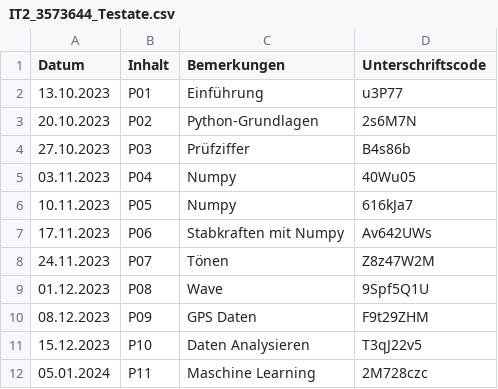
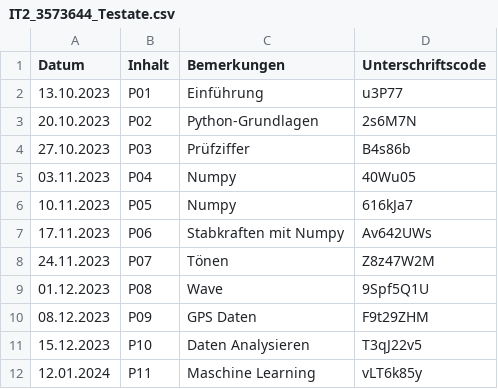
Before and after one commit to bopthoughts/FH-Aachen_IT2, a CSV file: IT2_3573644_Testate.csv, drawn as a sheet.

Commit message:
P12

```diff
--- a/IT2_3573644_Testate.csv
+++ b/IT2_3573644_Testate.csv
@@ -11,2 +11,2 @@ Datum, Inhalt, Bemerkungen, Unterschriftscode
 15.12.2023, P10, Daten Analysieren, T3qJ22v5
-05.01.2024, P11, Maschine Learning, 2M728czc
+12.01.2024, P11, Maschine Learning, vLT6k85y
```
